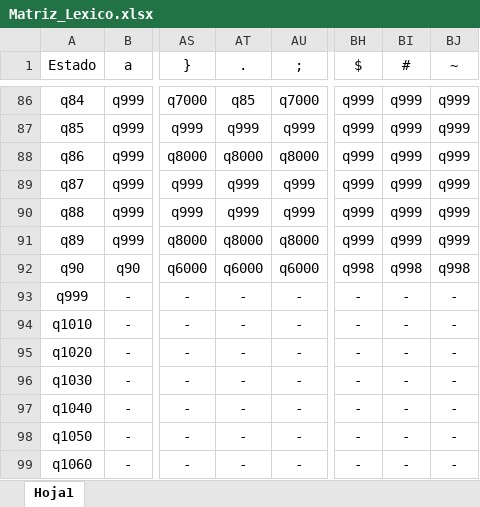
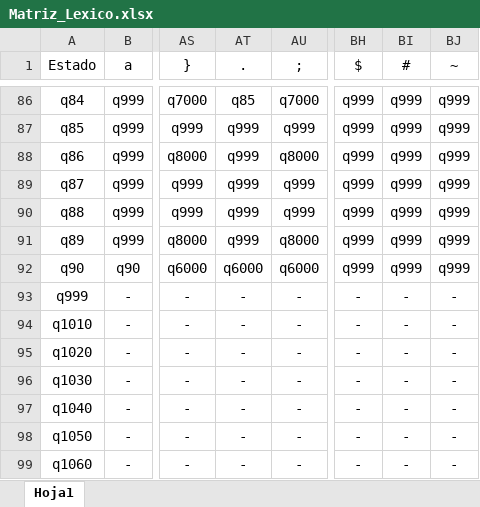
Before and after one commit to ViraBot50/Analizador_Lexico, an Excel workbook: input/Matriz_Lexico.xlsx, sheet Hoja1, drawn as a sheet; only a part is shown, gaps mark what is left out; values as stored, in another font and other column widths than the file's, no borders; the diff names each change by its address in the sheet, - before the commit and + after, or states it on an @@ line.

Commit message:
Lexico teminado para testing

```diff
--- a/input/Matriz_Lexico.xlsx (sheet Hoja1)
+++ b/input/Matriz_Lexico.xlsx (sheet Hoja1)
-AT88 (.): q8000
+AT88 (.): q999
-AT91 (.): q8000
+AT91 (.): q999
-BH92 ($): q998
+BH92 ($): q999
-BI92 (#): q998
+BI92 (#): q999
-BJ92 (~): q998
+BJ92 (~): q999
```
Also changed, not shown: 3 other files.
